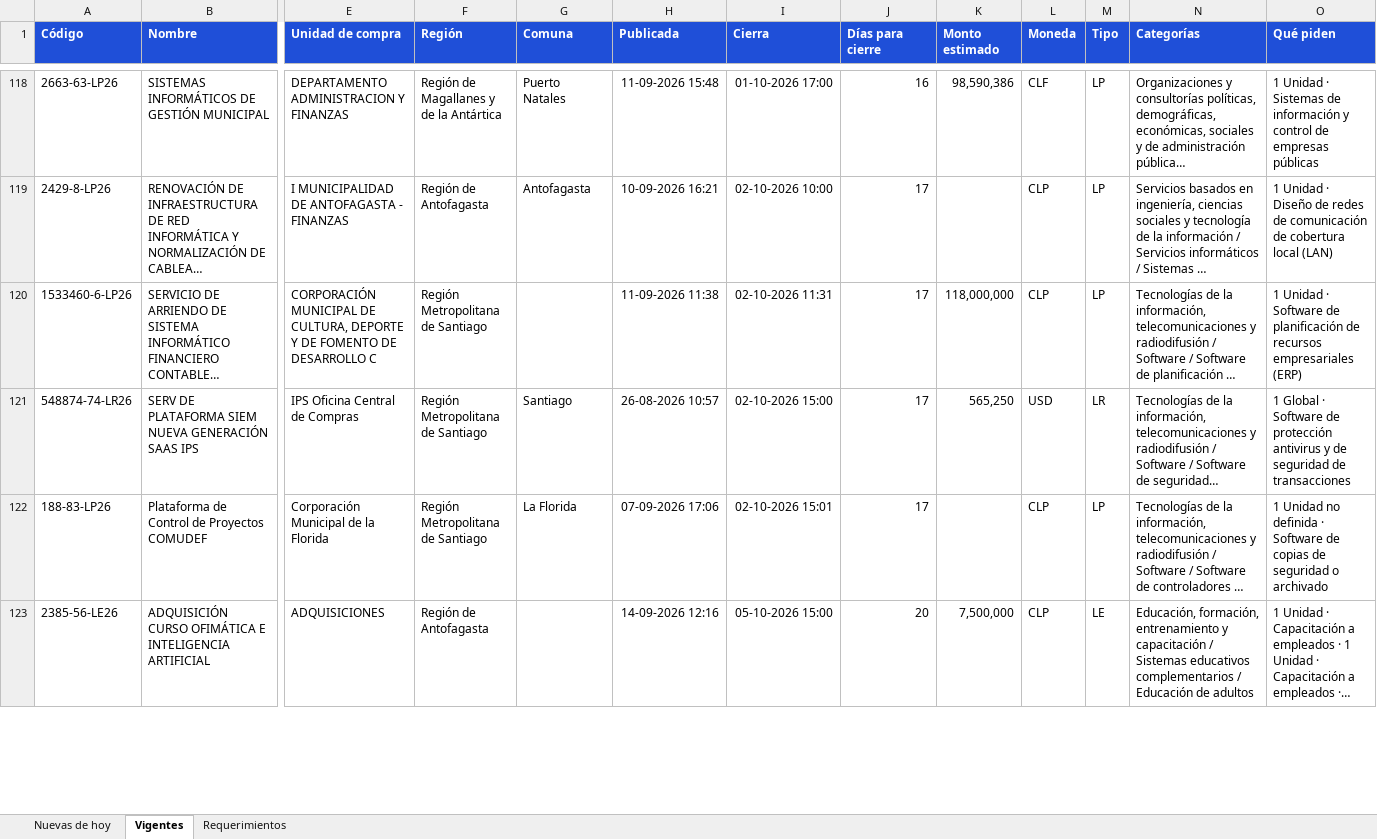
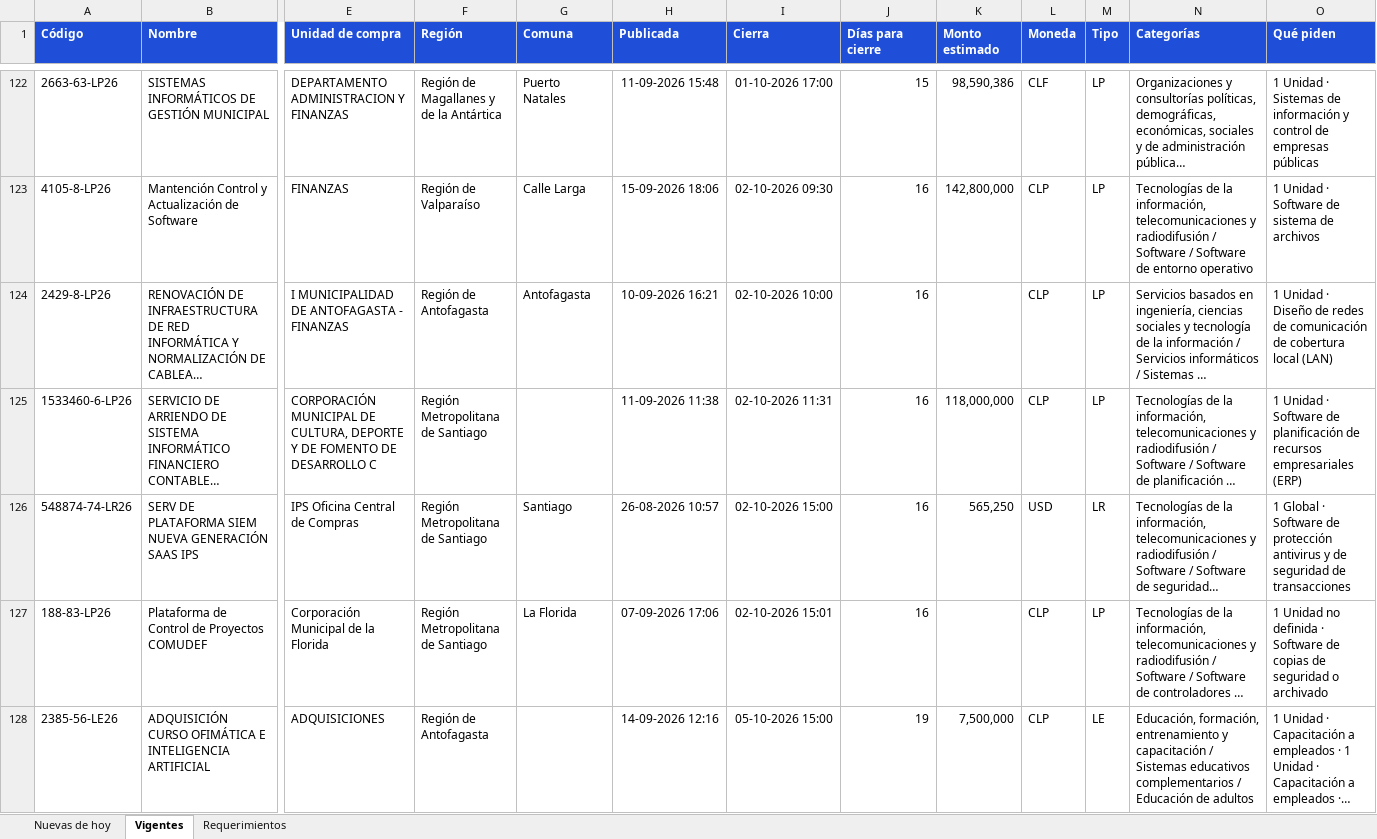
Before and after one commit to annibe/radar-licitaciones, an Excel workbook: web/descargas/licitaciones.xlsx, sheet Vigentes, drawn as a sheet; only a part is shown, gaps mark what is left out; long unchanged cells end in …; values as stored, in another font and other column widths than the file's, no borders; addresses are those after the commit; rows hold the shown columns only; the diff covers the shown part only; the diff names each change by its address in the sheet, - before the commit and + after, or states it on an @@ line.

```diff
--- a/web/descargas/licitaciones.xlsx (sheet Vigentes)
+++ b/web/descargas/licitaciones.xlsx (sheet Vigentes)
-J122 (Días para cierre): 16
+J122 (Días para cierre): 15
+row 123: 4105-8-LP26 | Mantención Control y Actualización de Software | FINANZAS | Región de Valparaíso | Calle Larga | 15-09-2026 18:06 | 02-10-2026 09:30 | 16 | 142,800,000 | CLP | LP | Tecnologías de la información, telecomunicaciones y radiodifusión / Software / Software de entorno operativo | 1 Unidad · Software de sistema de archivos
-J124:J127 (Días para cierre): 17
+J124:J127 (Días para cierre): 16
-J128 (Días para cierre): 20
+J128 (Días para cierre): 19
```
Also changed, not shown: 21 added rows, 13 removed rows and 119 edited cells elsewhere in this sheet, sheet Nuevas de hoy, sheet Requerimientos, formulas that keep their value, 4 other files.
